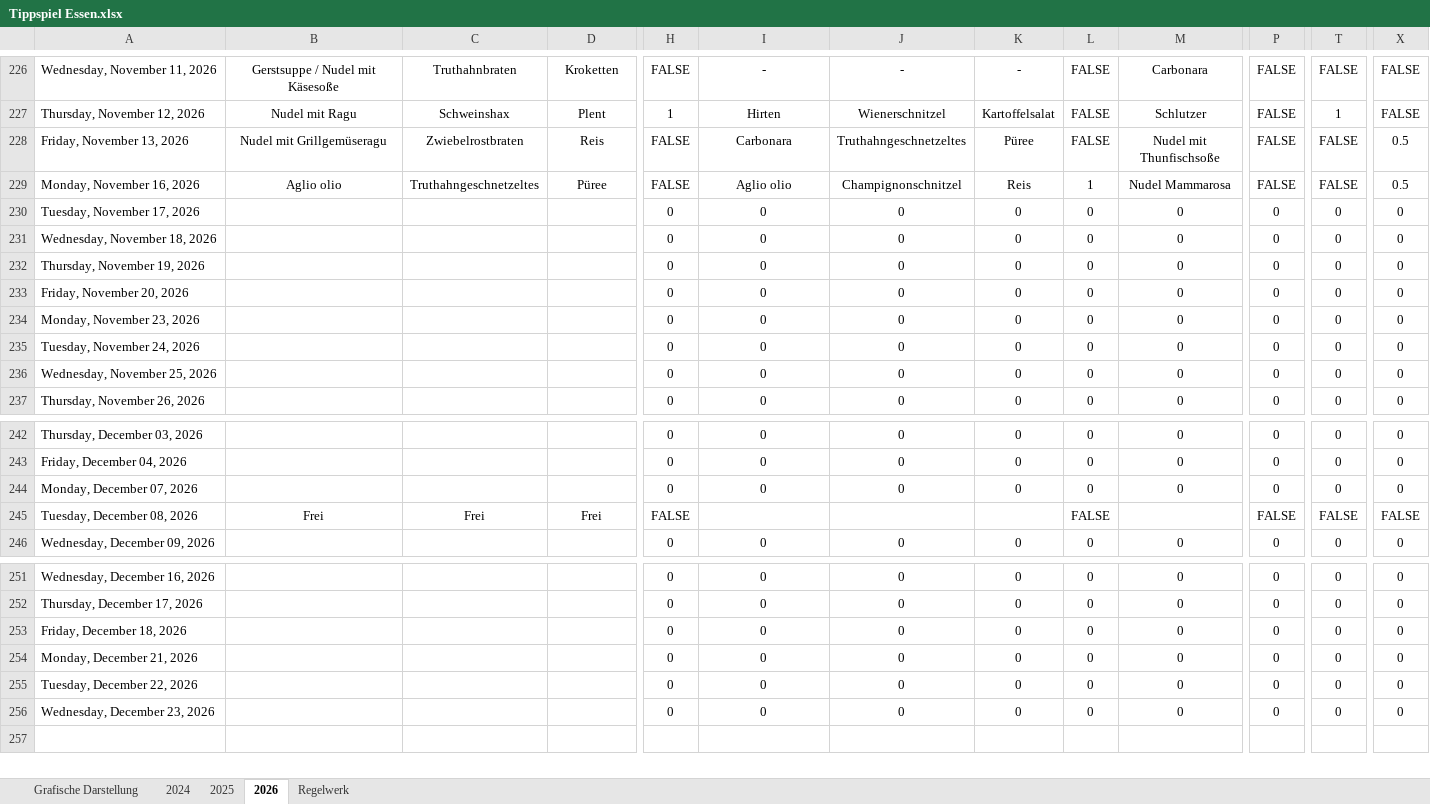
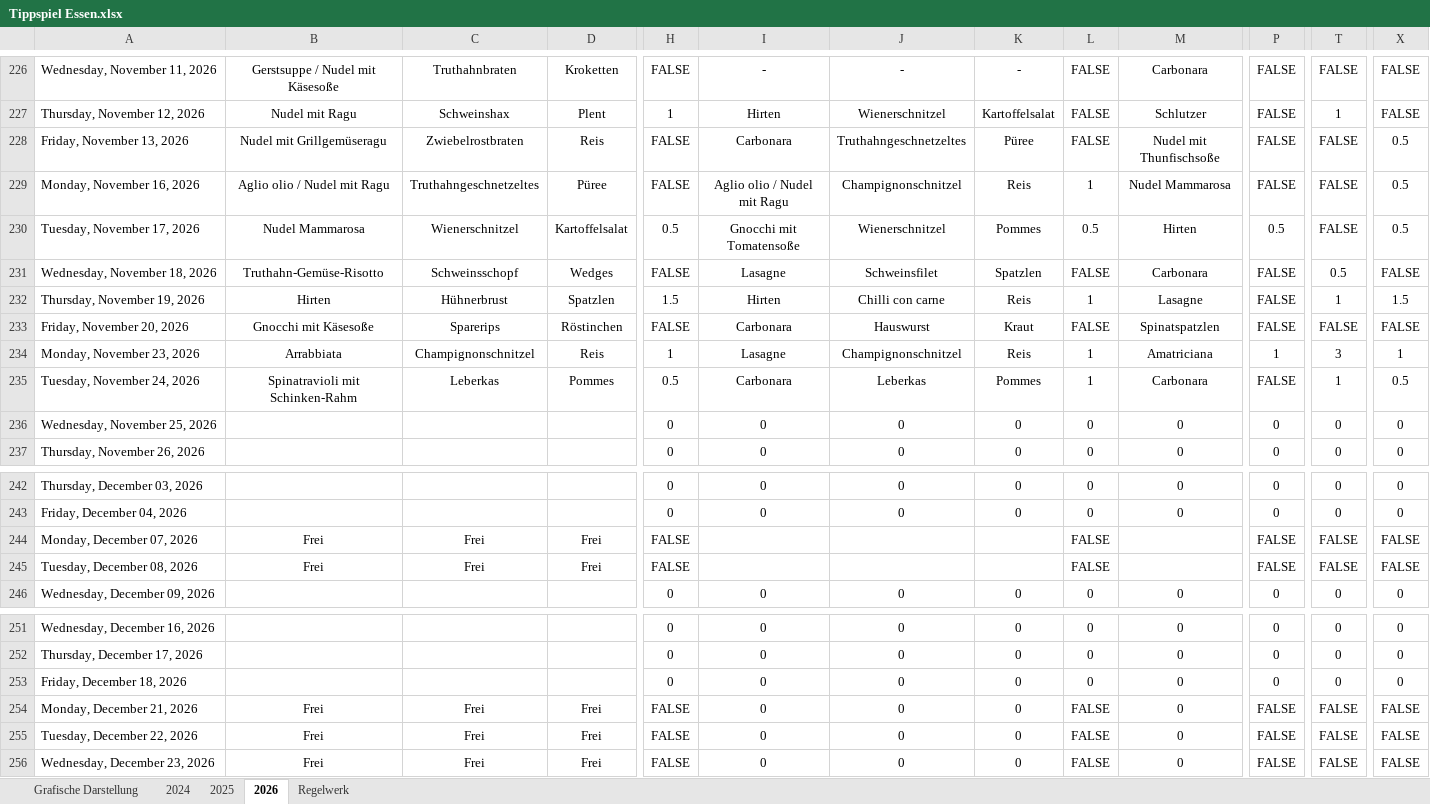
Before and after one commit to giova-giovanni/tippspielcalcolator, an Excel workbook: data/raw/Tippspiel Essen.xlsx, sheet 2026, drawn as a sheet; only a part is shown, gaps mark what is left out; values as stored, in another font and other column widths than the file's, no borders; charts and pictures and conditional formats not drawn; removed rows and columns are numbered as before the commit, all else as after; rows hold the shown columns only; the diff covers the shown part only; the diff names each change by its address in the sheet, - before the commit and + after, or states it on an @@ line.

```diff
--- a/data/raw/Tippspiel Essen.xlsx (sheet 2026)
+++ b/data/raw/Tippspiel Essen.xlsx (sheet 2026)
-B229: Aglio olio
+B229: Aglio olio / Nudel mit Ragu
-I229: Aglio olio
+I229: Aglio olio / Nudel mit Ragu
-row 230: Tuesday, November 17, 2026 |  |  |  | 0 | 0 | 0 | 0 | 0 | 0 | 0 | 0 | 0
-row 231: Wednesday, November 18, 2026 |  |  |  | 0 | 0 | 0 | 0 | 0 | 0 | 0 | 0 | 0
-row 232: Thursday, November 19, 2026 |  |  |  | 0 | 0 | 0 | 0 | 0 | 0 | 0 | 0 | 0
-row 233: Friday, November 20, 2026 |  |  |  | 0 | 0 | 0 | 0 | 0 | 0 | 0 | 0 | 0
-row 234: Monday, November 23, 2026 |  |  |  | 0 | 0 | 0 | 0 | 0 | 0 | 0 | 0 | 0
-row 235: Tuesday, November 24, 2026 |  |  |  | 0 | 0 | 0 | 0 | 0 | 0 | 0 | 0 | 0
+row 230: Tuesday, November 17, 2026 | Nudel Mammarosa | Wienerschnitzel | Kartoffelsalat | 0.5 | Gnocchi mit Tomatensoße | Wienerschnitzel | Pommes | 0.5 | Hirten | 0.5 | FALSE | 0.5
+row 231: Wednesday, November 18, 2026 | Truthahn-Gemüse-Risotto | Schweinsschopf | Wedges | FALSE | Lasagne | Schweinsfilet | Spatzlen | FALSE | Carbonara | FALSE | 0.5 | FALSE
+row 232: Thursday, November 19, 2026 | Hirten | Hühnerbrust | Spatzlen | 1.5 | Hirten | Chilli con carne | Reis | 1 | Lasagne | FALSE | 1 | 1.5
+row 233: Friday, November 20, 2026 | Gnocchi mit Käsesoße | Sparerips | Röstinchen | FALSE | Carbonara | Hauswurst | Kraut | FALSE | Spinatspatzlen | FALSE | FALSE | FALSE
+row 234: Monday, November 23, 2026 | Arrabbiata | Champignonschnitzel | Reis | 1 | Lasagne | Champignonschnitzel | Reis | 1 | Amatriciana | 1 | 3 | 1
+row 235: Tuesday, November 24, 2026 | Spinatravioli mit Schinken-Rahm | Leberkas | Pommes | 0.5 | Carbonara | Leberkas | Pommes | 1 | Carbonara | FALSE | 1 | 0.5
-B244: (empty)
+B244: Frei
-C244: (empty)
+C244: Frei
-D244: (empty)
+D244: Frei
-H244: 0
+H244: FALSE
-I244: 0
+I244: (empty)
-J244: 0
+J244: (empty)
-K244: 0
+K244: (empty)
-L244: 0
+L244: FALSE
-M244: 0
+M244: (empty)
-P244: 0
+P244: FALSE
-T244: 0
+T244: FALSE
-X244: 0
+X244: FALSE
-B254:B256: (empty)
+B254:B256: Frei
-C254:C256: (empty)
+C254:C256: Frei
-D254:D256: (empty)
+D254:D256: Frei
-H254:H256: 0
+H254:H256: FALSE
-L254:L256: 0
+L254:L256: FALSE
-P254:P256: 0
+P254:P256: FALSE
-T254:T256: 0
+T254:T256: FALSE
-X254:X256: 0
+X254:X256: FALSE
```
Also changed, not shown: 1 added row, 1 removed row and 23 edited cells elsewhere in this sheet, sheet Grafische Darstellung, charts or pictures.
